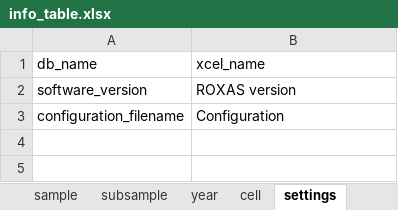
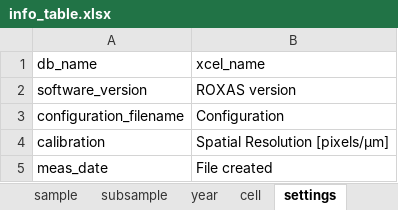
Before and after one commit to smiljanicm/xcell_db, an Excel workbook: db_upload/info/info_table.xlsx, sheet settings, drawn as a sheet; values as stored, in another font and other column widths than the file's, no borders; the diff names each change by its address in the sheet, - before the commit and + after, or states it on an @@ line.

Commit message:
add upload tables person_role and publication adjusted insertion from roxas setting information "meas_date" and "calibration"

```diff
--- a/db_upload/info/info_table.xlsx (sheet settings)
+++ b/db_upload/info/info_table.xlsx (sheet settings)
+row 4: calibration | Spatial Resolution [pixels/µm]
+row 5: meas_date | File created
```
Also changed, not shown: other sheet tabs, 2 other files.
